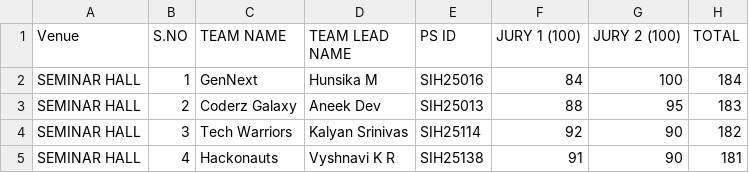
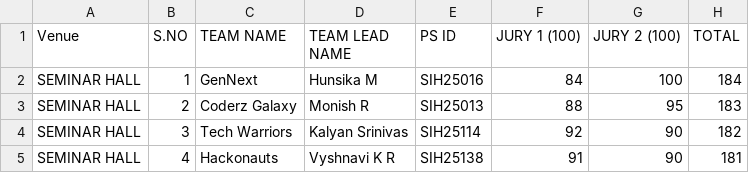
Before and after one commit to gowrish005/CITNC-IH-SIH, a CSV file: assets/data/SelectedTeams.csv, drawn as a sheet; only a part is shown.

```diff
--- a/assets/data/SelectedTeams.csv
+++ b/assets/data/SelectedTeams.csv
@@ -2,3 +2,3 @@ Venue,S.NO,TEAM NAME,TEAM LEAD NAME,PS ID,JURY 1 (100),JURY 2 (100),TOTAL
 SEMINAR HALL,1,GenNext,Hunsika M,SIH25016,84,100,184
-SEMINAR HALL,2,Coderz Galaxy,Aneek Dev,SIH25013,88,95,183
+SEMINAR HALL,2,Coderz Galaxy,Monish R,SIH25013,88,95,183
 SEMINAR HALL,3,Tech Warriors,Kalyan Srinivas,SIH25114,92,90,182
```
Also changed, not shown: 1 other file.
